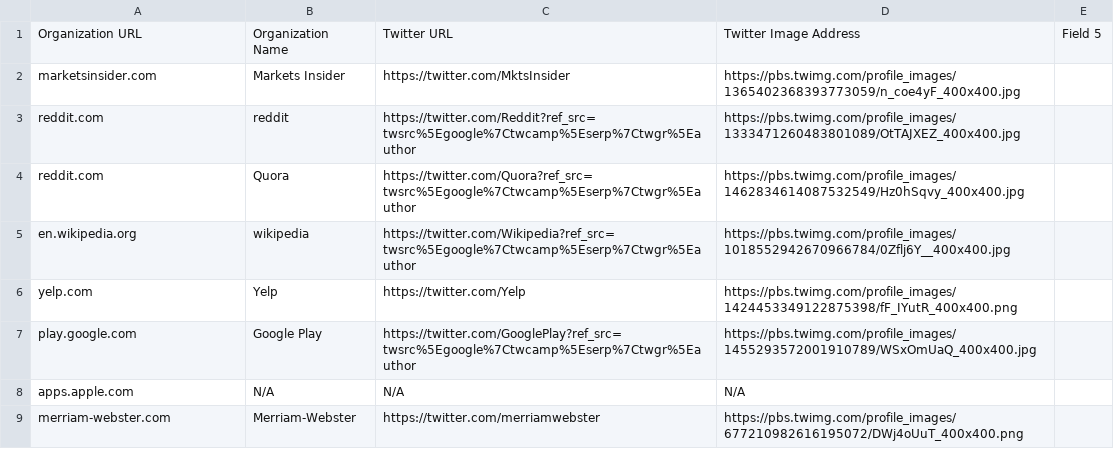
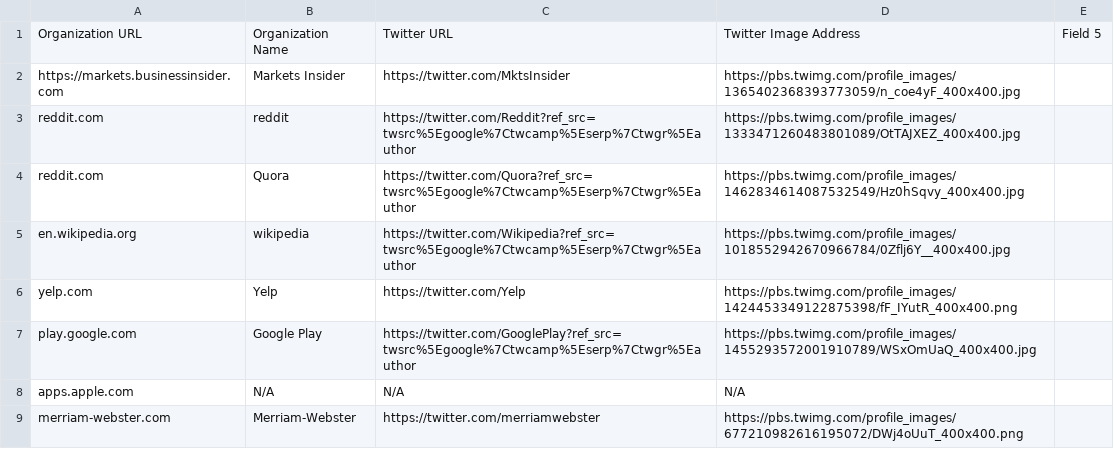
Before and after one commit to jacobmas/MTurkScripts, a CSV file: js/chloe.csv, drawn as a sheet; only a part is shown.

Commit message:
Update chloe.csv

```diff
--- a/js/chloe.csv
+++ b/js/chloe.csv
@@ -1,3 +1,3 @@
 Organization URL,Organization Name,Twitter URL,Twitter Image Address,Field 5
-marketsinsider.com,Markets Insider,https://twitter.com/MktsInsider,https://pbs.twimg.com/profile_images/1365402368393773059/n_coe4yF_400x400.jpg,
+https://markets.businessinsider.com,Markets Insider,https://twitter.com/MktsInsider,https://pbs.twimg.com/profile_images/1365402368393773059/n_coe4yF_400x400.jpg,
 reddit.com,reddit,https://twitter.com/Reddit?ref_src=twsrc%5Egoogle%7Ctwcamp%5Eserp%7Ctwgr%5Eauthor,https://pbs.twimg.com/profile_images/1333471260483801089/OtTAJXEZ_400x400.jpg,
```
